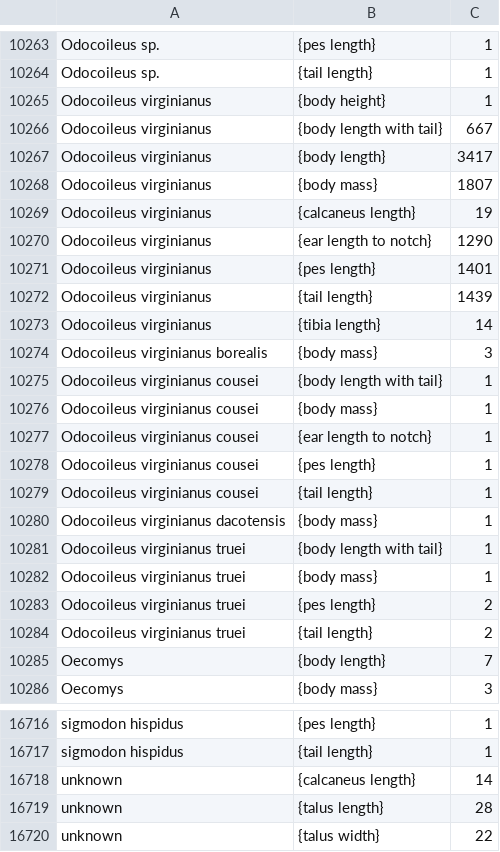
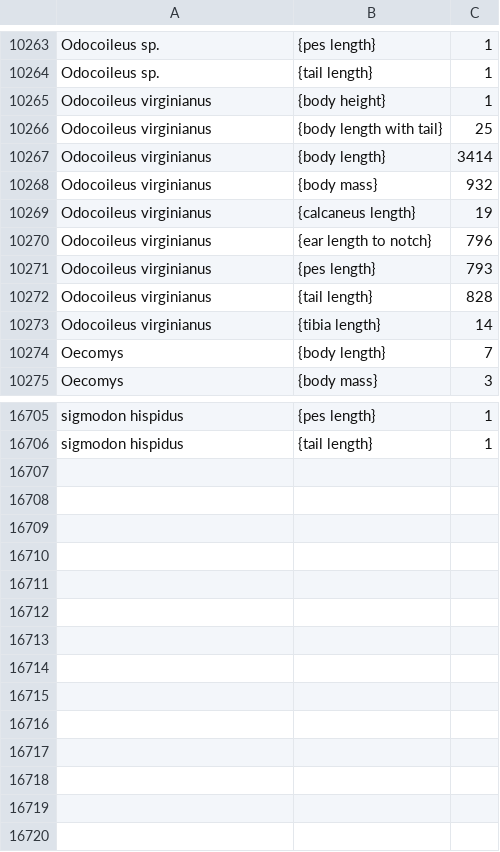
Before and after one commit to futres/fovt-data-pipeline, a CSV file: data/scientificNameMeasurementType.csv, drawn as a sheet; only a part is shown, gaps mark what is left out; the diff covers the shown part only.

```diff
--- a/data/scientificNameMeasurementType.csv
+++ b/data/scientificNameMeasurementType.csv
@@ -10265,21 +10265,10 @@ Odocoileus sp.,{tail length},1
 Odocoileus virginianus,{body height},1
-Odocoileus virginianus,{body length with tail},667
-Odocoileus virginianus,{body length},3417
-Odocoileus virginianus,{body mass},1807
+Odocoileus virginianus,{body length with tail},25
+Odocoileus virginianus,{body length},3414
+Odocoileus virginianus,{body mass},932
 Odocoileus virginianus,{calcaneus length},19
-Odocoileus virginianus,{ear length to notch},1290
-Odocoileus virginianus,{pes length},1401
-Odocoileus virginianus,{tail length},1439
+Odocoileus virginianus,{ear length to notch},796
+Odocoileus virginianus,{pes length},793
+Odocoileus virginianus,{tail length},828
 Odocoileus virginianus,{tibia length},14
-Odocoileus virginianus borealis,{body mass},3
-Odocoileus virginianus cousei,{body length with tail},1
-Odocoileus virginianus cousei,{body mass},1
-Odocoileus virginianus cousei,{ear length to notch},1
-Odocoileus virginianus cousei,{pes length},1
-Odocoileus virginianus cousei,{tail length},1
-Odocoileus virginianus dacotensis,{body mass},1
-Odocoileus virginianus truei,{body length with tail},1
-Odocoileus virginianus truei,{body mass},1
-Odocoileus virginianus truei,{pes length},2
-Odocoileus virginianus truei,{tail length},2
 Oecomys,{body length},7
@@ -16717,4 +16706 @@ sigmodon hispidus,{pes length},1
 sigmodon hispidus,{tail length},1
-unknown,{calcaneus length},14
-unknown,{talus length},28
-unknown,{talus width},22
```
Also changed, not shown: 131 edited cells elsewhere in this file, 18 other files.
